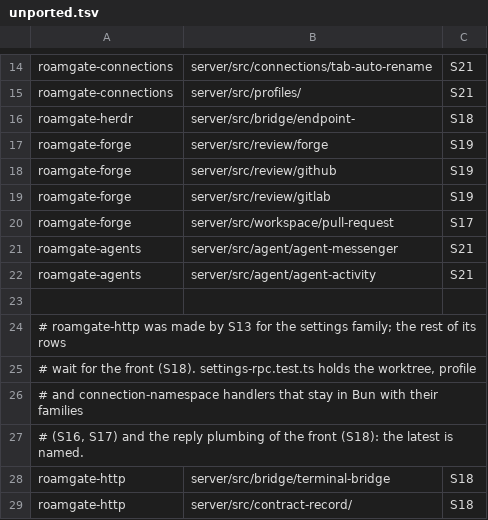
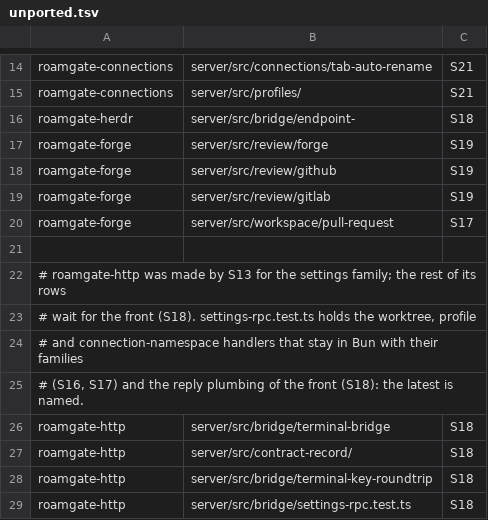
Before and after one commit to thiblahute/roamgate, a TSV file: parity/unported.tsv, drawn as a sheet; only a part is shown, gaps mark what is left out; the shorter side is filled out with more unchanged rows.

```diff
--- a/parity/unported.tsv
+++ b/parity/unported.tsv
@@ -20,4 +20,2 @@ roamgate-forge	server/src/review/gitlab	S19
 roamgate-forge	server/src/workspace/pull-request	S17
-roamgate-agents	server/src/agent/agent-messenger	S21
-roamgate-agents	server/src/agent/agent-activity	S21
 
```
Also changed, not shown: parity/ledger.tsv, 6 other files.
